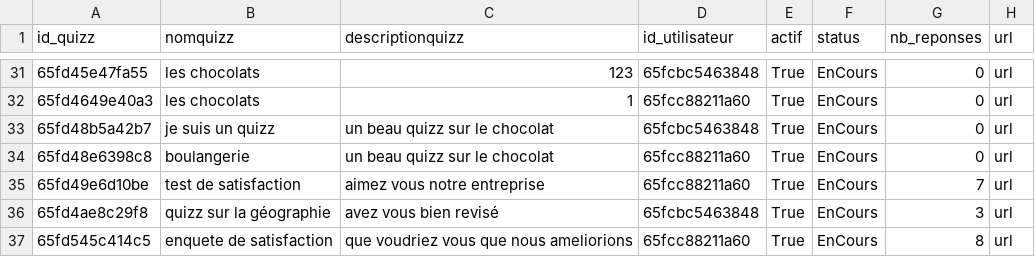
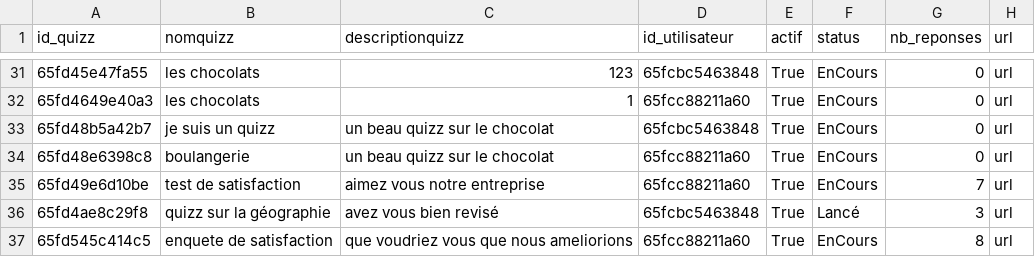
Before and after one commit to MSAcom/Quizzeo, a CSV file: quizz/creationquizz/quizz.csv, drawn as a sheet; only a part is shown, gaps mark what is left out.

```diff
--- a/quizz/creationquizz/quizz.csv
+++ b/quizz/creationquizz/quizz.csv
@@ -35,3 +35,3 @@ id_quizz,nomquizz,descriptionquizz,id_utilisateur,actif,status,nb_reponses,url
 65fd49e6d10be,"test de satisfaction","aimez vous notre entreprise",65fcc88211a60,True,EnCours,7,url
-65fd4ae8c29f8,"quizz sur la géographie","avez vous bien revisé",65fcbc5463848,True,EnCours,3,url
+65fd4ae8c29f8,"quizz sur la géographie","avez vous bien revisé",65fcbc5463848,True,Lancé,3,url
 65fd545c414c5,"enquete de satisfaction","que voudriez vous que nous ameliorions",65fcc88211a60,True,EnCours,8,url
```
Also changed, not shown: accueil/utilisateurs.csv, 1 other file.
